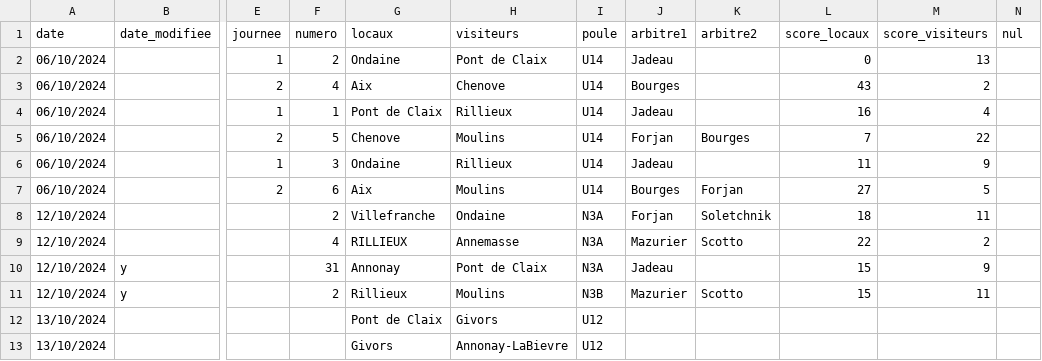
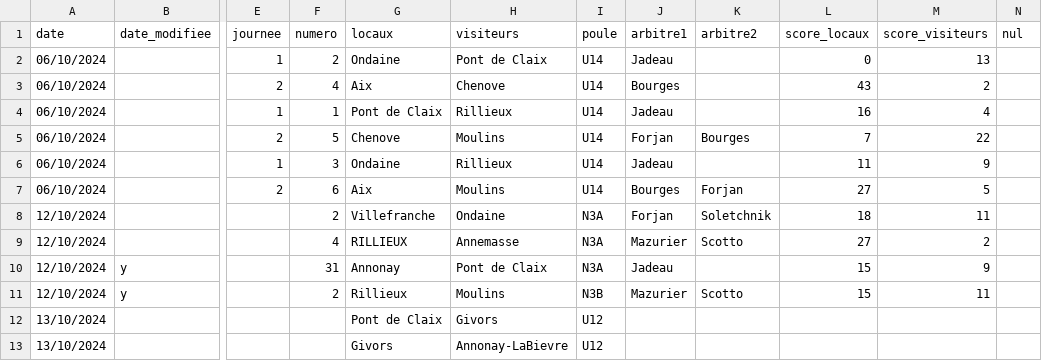
Before and after one commit to praginel/comitesavoienwp, a CSV file: _data/n3-2025.csv, drawn as a sheet; only a part is shown, gaps mark what is left out; the diff names each change by its address in the sheet, - before the commit and + after, or states it on an @@ line.

```diff
--- a/_data/n3-2025.csv
+++ b/_data/n3-2025.csv
-L9 (score_locaux): 22
+L9 (score_locaux): 27
```
Also changed, not shown: _data/membres.csv.
